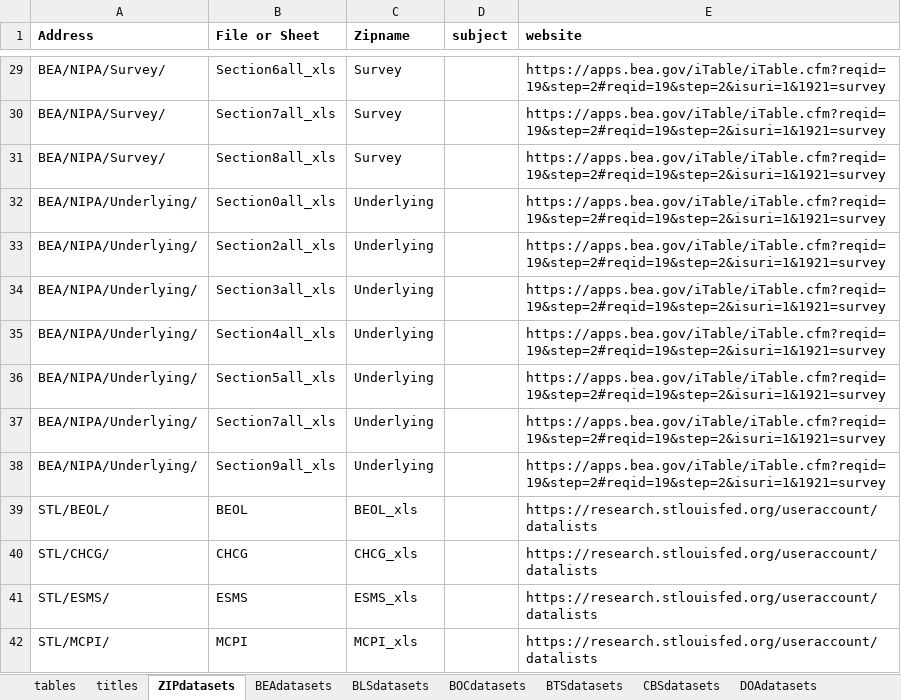
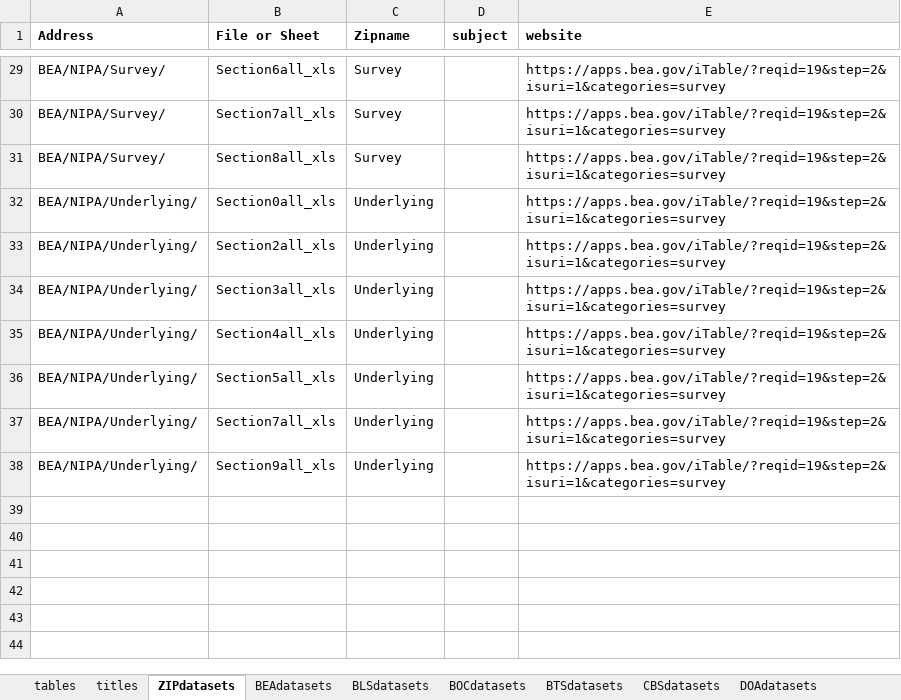
Before and after one commit to TaiwanEconomicDataCenter/US, an Excel workbook: US/data/tables.xlsx, sheet ZIPdatasets, drawn as a sheet; only a part is shown, gaps mark what is left out; values as stored, in another font and other column widths than the file's, no borders; the diff covers the shown part only; the diff names each change by its address in the sheet, - before the commit and + after, or states it on an @@ line.

```diff
--- a/US/data/tables.xlsx (sheet ZIPdatasets)
+++ b/US/data/tables.xlsx (sheet ZIPdatasets)
-E29:E38 (website): https://apps.bea.gov/iTable/iTable.cfm?reqid=19&step=2#reqid=19&step=2&isuri=1&1921=survey
+E29:E38 (website): https://apps.bea.gov/iTable/?reqid=19&step=2&isuri=1&categories=survey
@@ row 39 hidden: STL/BEOL/ | BEOL | BEOL_xls |  | https://research.stlouisfed.org/useraccount/datalists @@
@@ row 40 hidden: STL/CHCG/ | CHCG | CHCG_xls |  | https://research.stlouisfed.org/useraccount/datalists @@
@@ row 41 hidden: STL/ESMS/ | ESMS | ESMS_xls |  | https://research.stlouisfed.org/useraccount/datalists @@
@@ row 42 hidden: STL/MCPI/ | MCPI | MCPI_xls |  | https://research.stlouisfed.org/useraccount/datalists @@
```
Also changed, not shown: 50 hidden or unhidden rows and 27 edited cells elsewhere in this sheet, 38 other files.
